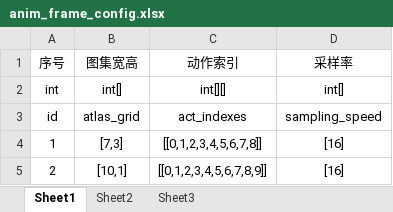
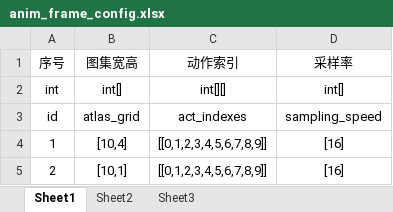
Before and after one commit to Huadequan/p_dktgd, an Excel workbook: design/excel/anim_frame_config.xlsx, sheet Sheet1, drawn as a sheet; values as stored, in another font and other column widths than the file's, no borders; the diff names each change by its address in the sheet, - before the commit and + after, or states it on an @@ line.

```diff
--- a/design/excel/anim_frame_config.xlsx (sheet Sheet1)
+++ b/design/excel/anim_frame_config.xlsx (sheet Sheet1)
-B4 (图集宽高): [7,3]
+B4 (图集宽高): [10,4]
-C4 (动作索引): [[0,1,2,3,4,5,6,7,8]]
+C4 (动作索引): [[0,1,2,3,4,5,6,7,8,9]]
```
Also changed, not shown: design/excel/player_config.xlsx, 29 other files.
